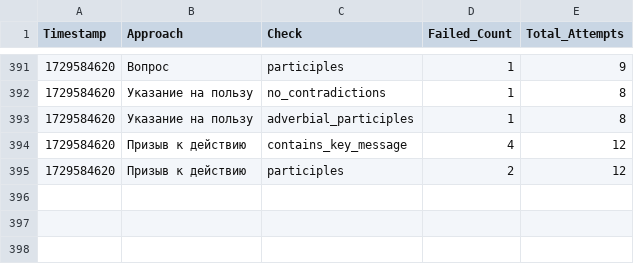
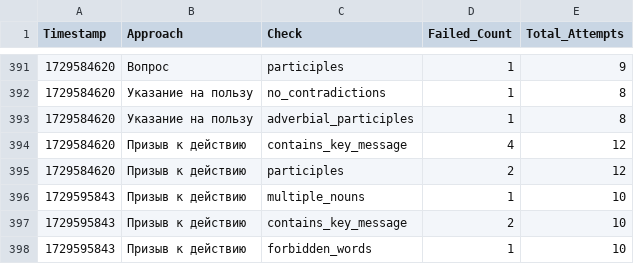
Before and after one commit to fruitpicker01/Storage_dev, a CSV file: checks.csv, drawn as a sheet; only a part is shown, gaps mark what is left out; the diff names each change by its address in the sheet, - before the commit and + after, or states it on an @@ line.

Commit message:
Обновление файла checks.csv

```diff
--- a/checks.csv
+++ b/checks.csv
+row 396: 1729595843 | Призыв к действию | multiple_nouns | 1 | 10
+row 397: 1729595843 | Призыв к действию | contains_key_message | 2 | 10
+row 398: 1729595843 | Призыв к действию | forbidden_words | 1 | 10
```
